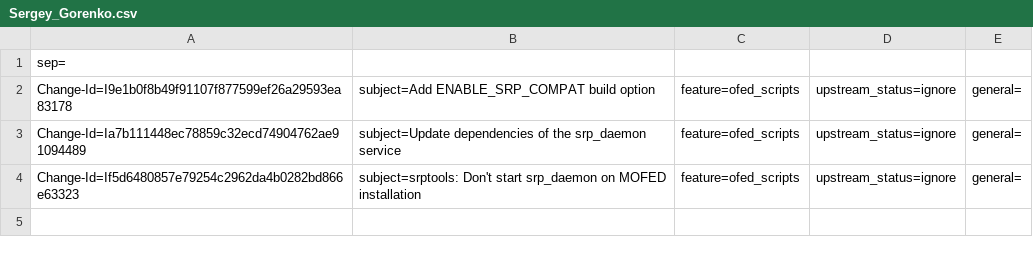
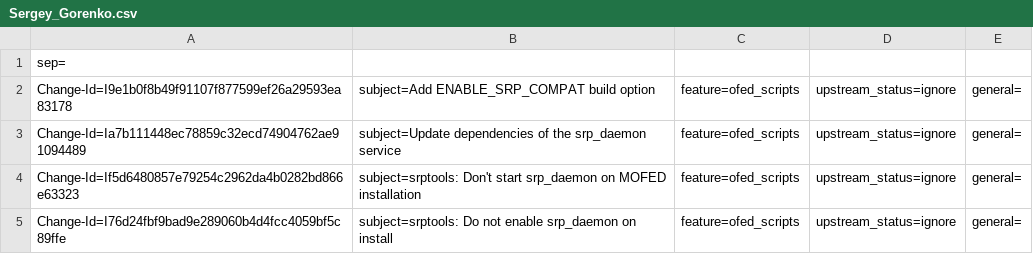
Before and after one commit to lichq3553/rdma-core, a CSV file: metadata/Sergey_Gorenko.csv, drawn as a sheet.

Commit message:
srptools: Do not enable srp_daemon on install
Most MOFED users do not need srp_daemon because it is only needed to
support the legacy storage protocol. However, MOFED installs srp_daemon
and even enables it by default on Debian-based OSes. It is a bad
practice and causes issues. For example, srp_daemon is aimed to work in
small IB fabrics with up to tens of nodes. Srp_daemon generates
significant SA traffic and can even cause SM outage if it is running in
an IB fabric with thousands of nodes. So, many users have to disable
srp_daemon manually. That's why the current default does not look
reasonable. Let's change it.

This commit is irrelevant for upstream because srp_daemon is distributed
as a single package, not a part of the software bundle in this case.
Enabling on install looks reasonable if a user explicitly installs the
srp_daemon package.

Issue: 3613899
Change-Id: I76d24fbf9bad9e289060b4d4fcc4059bf5c89ffe
Signed-off-by: Sergey Gorenko <sergeygo@nvidia.com>

```diff
--- a/metadata/Sergey_Gorenko.csv
+++ b/metadata/Sergey_Gorenko.csv
@@ -4 +4,2 @@ Change-Id=Ia7b111448ec78859c32ecd74904762ae91094489; subject=Update dependencies
 Change-Id=If5d6480857e79254c2962da4b0282bd866e63323; subject=srptools: Don't start srp_daemon on MOFED installation; feature=ofed_scripts; upstream_status=ignore; general=;
+Change-Id=I76d24fbf9bad9e289060b4d4fcc4059bf5c89ffe; subject=srptools: Do not enable srp_daemon on install; feature=ofed_scripts; upstream_status=ignore; general=;
```
Also changed, not shown: 1 other file.
